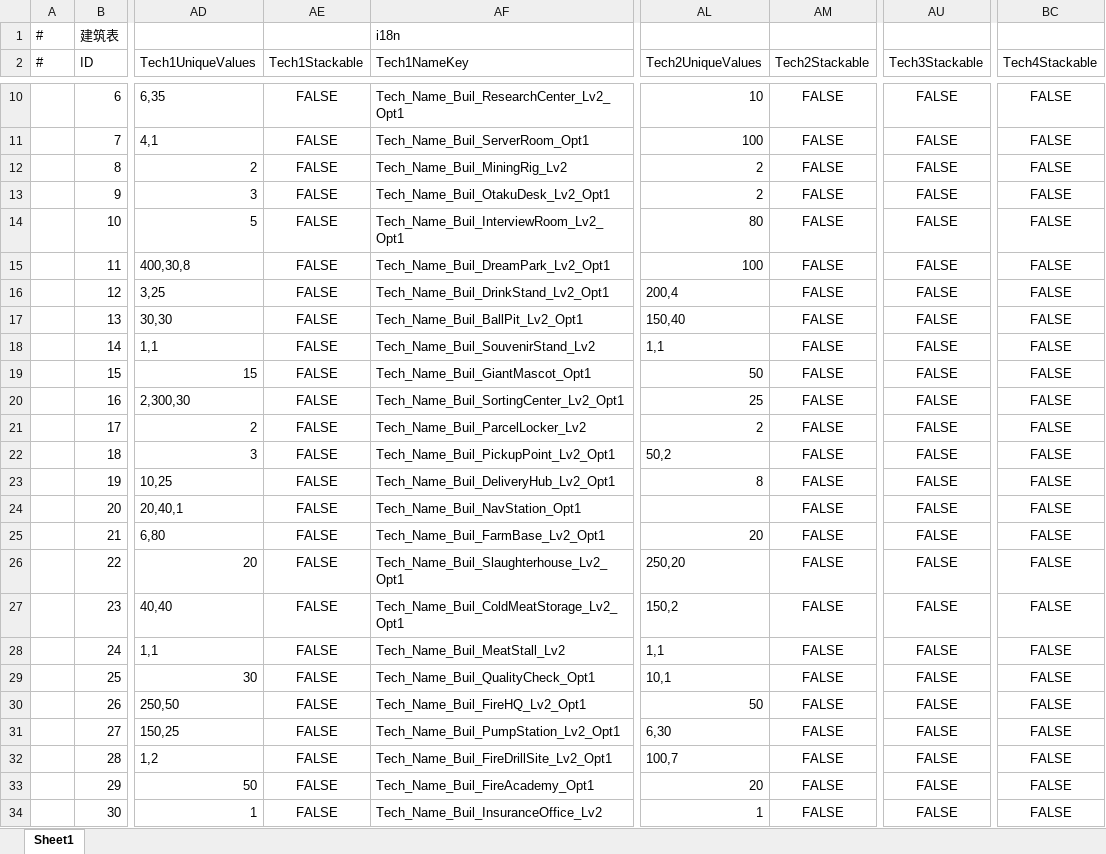
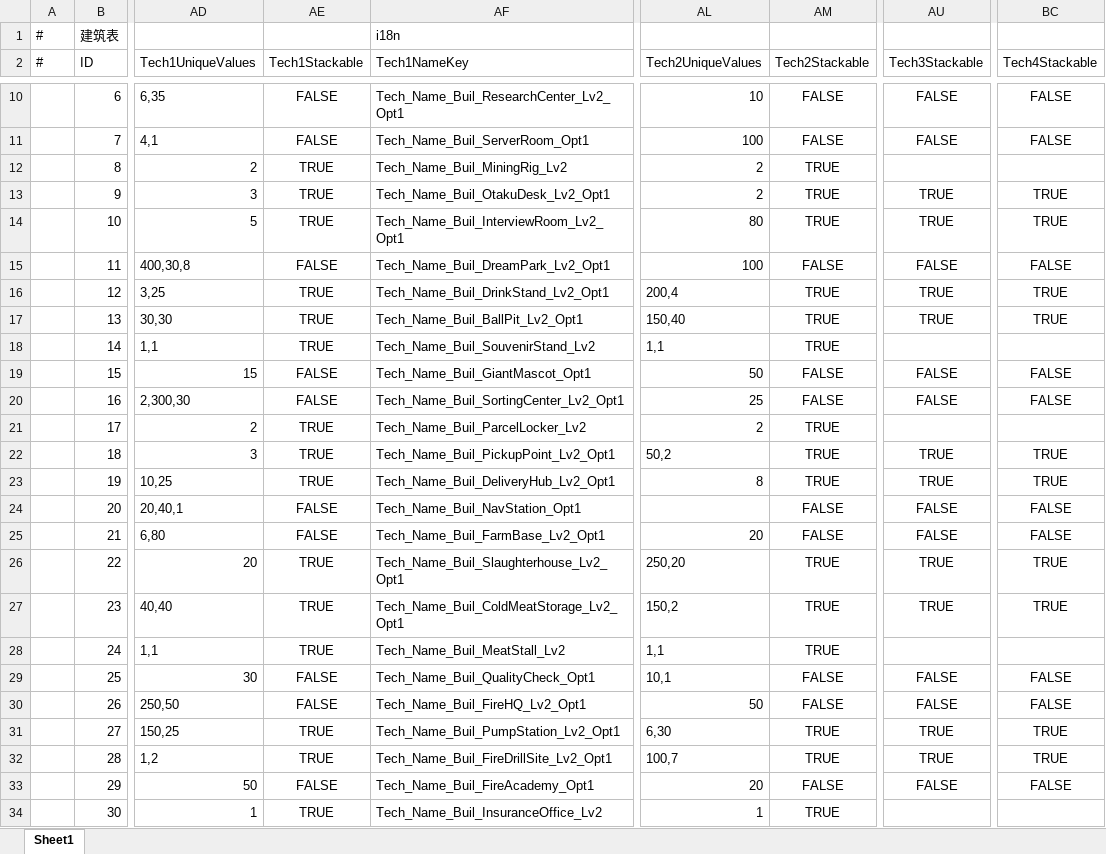
Before and after one commit to Neilander/GF_X, an Excel workbook: AAAGameData/DataTables/Build/BuildingTable.xlsx, sheet Sheet1, drawn as a sheet; only a part is shown, gaps mark what is left out; values as stored, in another font and other column widths than the file's, no borders; the diff names each change by its address in the sheet, - before the commit and + after, or states it on an @@ line.

```diff
--- a/AAAGameData/DataTables/Build/BuildingTable.xlsx (sheet Sheet1)
+++ b/AAAGameData/DataTables/Build/BuildingTable.xlsx (sheet Sheet1)
-AE12:AE14 (Tech1Stackable): FALSE
+AE12:AE14 (Tech1Stackable): TRUE
-AM12:AM14 (Tech2Stackable): FALSE
+AM12:AM14 (Tech2Stackable): TRUE
-AU12 (Tech3Stackable): FALSE
+AU12 (Tech3Stackable): (empty)
-BC12 (Tech4Stackable): FALSE
+BC12 (Tech4Stackable): (empty)
-AU13:AU14 (Tech3Stackable): FALSE
+AU13:AU14 (Tech3Stackable): TRUE
-BC13:BC14 (Tech4Stackable): FALSE
+BC13:BC14 (Tech4Stackable): TRUE
-AE16:AE18 (Tech1Stackable): FALSE
+AE16:AE18 (Tech1Stackable): TRUE
-AM16:AM18 (Tech2Stackable): FALSE
+AM16:AM18 (Tech2Stackable): TRUE
-AU16:AU17 (Tech3Stackable): FALSE
+AU16:AU17 (Tech3Stackable): TRUE
-BC16:BC17 (Tech4Stackable): FALSE
+BC16:BC17 (Tech4Stackable): TRUE
-AU18 (Tech3Stackable): FALSE
+AU18 (Tech3Stackable): (empty)
-BC18 (Tech4Stackable): FALSE
+BC18 (Tech4Stackable): (empty)
-AE21:AE23 (Tech1Stackable): FALSE
+AE21:AE23 (Tech1Stackable): TRUE
-AM21:AM23 (Tech2Stackable): FALSE
+AM21:AM23 (Tech2Stackable): TRUE
-AU21 (Tech3Stackable): FALSE
+AU21 (Tech3Stackable): (empty)
-BC21 (Tech4Stackable): FALSE
+BC21 (Tech4Stackable): (empty)
-AU22:AU23 (Tech3Stackable): FALSE
+AU22:AU23 (Tech3Stackable): TRUE
-BC22:BC23 (Tech4Stackable): FALSE
+BC22:BC23 (Tech4Stackable): TRUE
-AE26:AE28 (Tech1Stackable): FALSE
+AE26:AE28 (Tech1Stackable): TRUE
-AM26:AM28 (Tech2Stackable): FALSE
+AM26:AM28 (Tech2Stackable): TRUE
-AU26:AU27 (Tech3Stackable): FALSE
+AU26:AU27 (Tech3Stackable): TRUE
-BC26:BC27 (Tech4Stackable): FALSE
+BC26:BC27 (Tech4Stackable): TRUE
-AU28 (Tech3Stackable): FALSE
+AU28 (Tech3Stackable): (empty)
-BC28 (Tech4Stackable): FALSE
+BC28 (Tech4Stackable): (empty)
-AE31:AE32 (Tech1Stackable): FALSE
+AE31:AE32 (Tech1Stackable): TRUE
-AM31:AM32 (Tech2Stackable): FALSE
+AM31:AM32 (Tech2Stackable): TRUE
-AU31:AU32 (Tech3Stackable): FALSE
+AU31:AU32 (Tech3Stackable): TRUE
-BC31:BC32 (Tech4Stackable): FALSE
+BC31:BC32 (Tech4Stackable): TRUE
-AE34 (Tech1Stackable): FALSE
+AE34 (Tech1Stackable): TRUE
-AM34 (Tech2Stackable): FALSE
+AM34 (Tech2Stackable): TRUE
-AU34 (Tech3Stackable): FALSE
+AU34 (Tech3Stackable): (empty)
-BC34 (Tech4Stackable): FALSE
+BC34 (Tech4Stackable): (empty)
```
Also changed, not shown: 34 other files.
